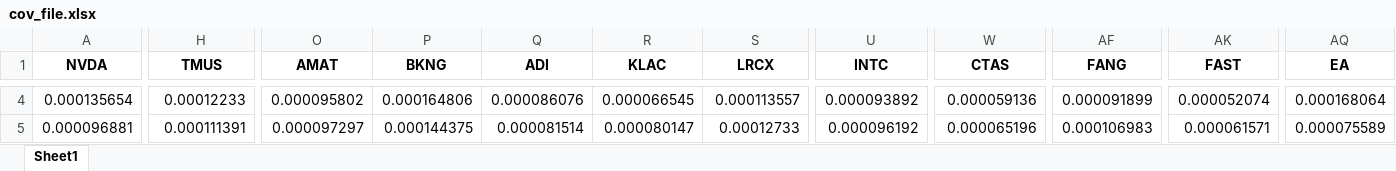
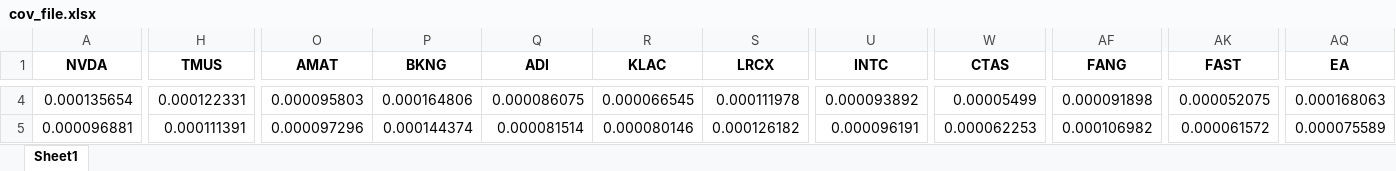
Before and after one commit to dragonpuffle/Wolves-from-wall-street, an Excel workbook: data2/cov_file.xlsx, sheet Sheet1, drawn as a sheet; only a part is shown, gaps mark what is left out; values as stored, in another font and other column widths than the file's, no borders; the diff covers the shown part only; the diff names each change by its address in the sheet, - before the commit and + after, or states it on an @@ line.

```diff
--- a/data2/cov_file.xlsx (sheet Sheet1)
+++ b/data2/cov_file.xlsx (sheet Sheet1)
-H4 (TMUS): 0.00012233
+H4 (TMUS): 0.000122331
-O4 (AMAT): 0.000095802
+O4 (AMAT): 0.000095803
-Q4 (ADI): 0.000086076
+Q4 (ADI): 0.000086075
-S4 (LRCX): 0.000113557
+S4 (LRCX): 0.000111978
-W4 (CTAS): 0.000059136
+W4 (CTAS): 0.00005499
-AF4 (FANG): 0.000091899
+AF4 (FANG): 0.000091898
-AK4 (FAST): 0.000052074
+AK4 (FAST): 0.000052075
-AQ4 (EA): 0.000168064
+AQ4 (EA): 0.000168063
-O5 (AMAT): 0.000097297
+O5 (AMAT): 0.000097296
-P5 (BKNG): 0.000144375
+P5 (BKNG): 0.000144374
-R5 (KLAC): 0.000080147
+R5 (KLAC): 0.000080146
-S5 (LRCX): 0.00012733
+S5 (LRCX): 0.000126182
-U5 (INTC): 0.000096192
+U5 (INTC): 0.000096191
-W5 (CTAS): 0.000065196
+W5 (CTAS): 0.000062253
-AF5 (FANG): 0.000106983
+AF5 (FANG): 0.000106982
-AK5 (FAST): 0.000061571
+AK5 (FAST): 0.000061572
```
Also changed, not shown: 3 added rows, 3 removed rows and 644 edited cells elsewhere in this sheet, data2/pareto50.xlsx, data2/portfolio_min_risk_no_short.xlsx, 16 other files.
